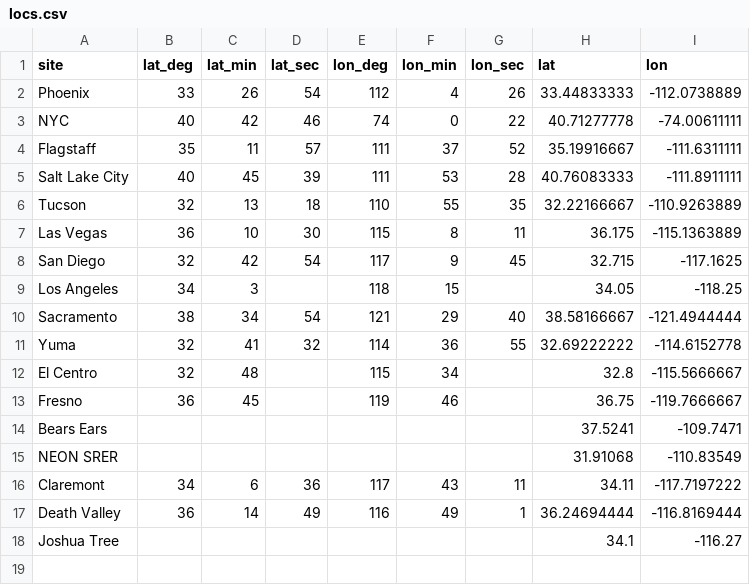
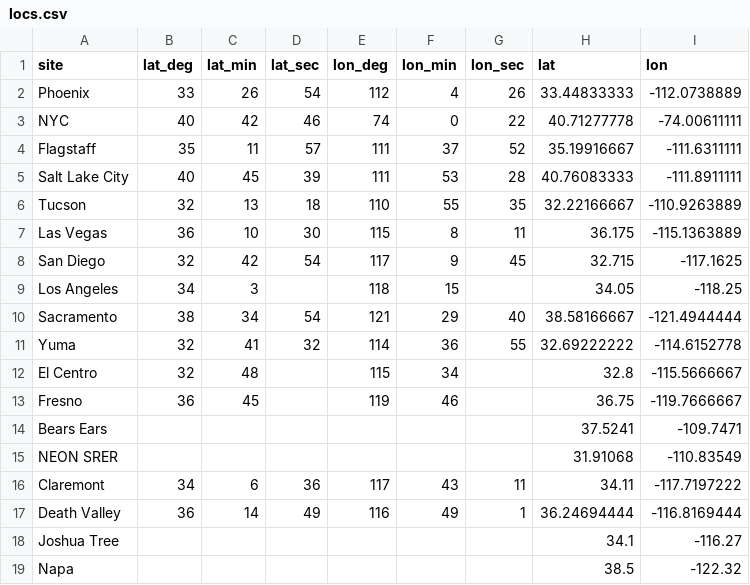
Before and after one commit to jessicaguo/budyko, a CSV file: data/locs.csv, drawn as a sheet; the diff names each change by its address in the sheet, - before the commit and + after, or states it on an @@ line.

```diff
--- a/data/locs.csv
+++ b/data/locs.csv
+row 19: Napa |  |  |  |  |  |  | 38.5 | -122.32
```
Also changed, not shown: 3 other files.
